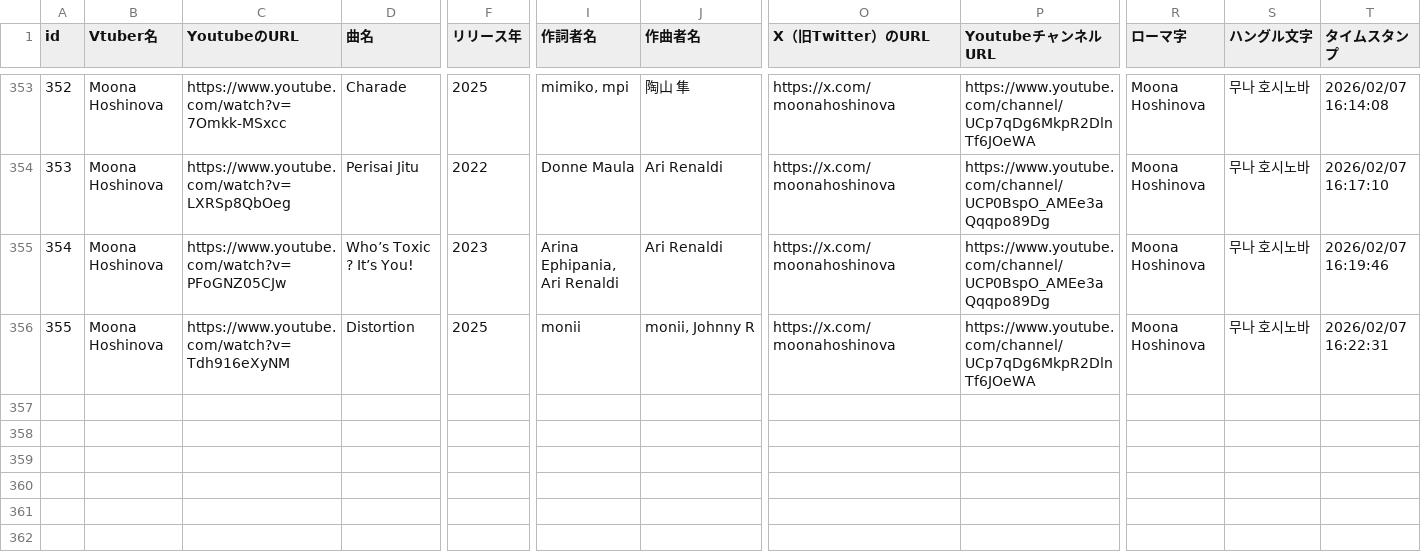
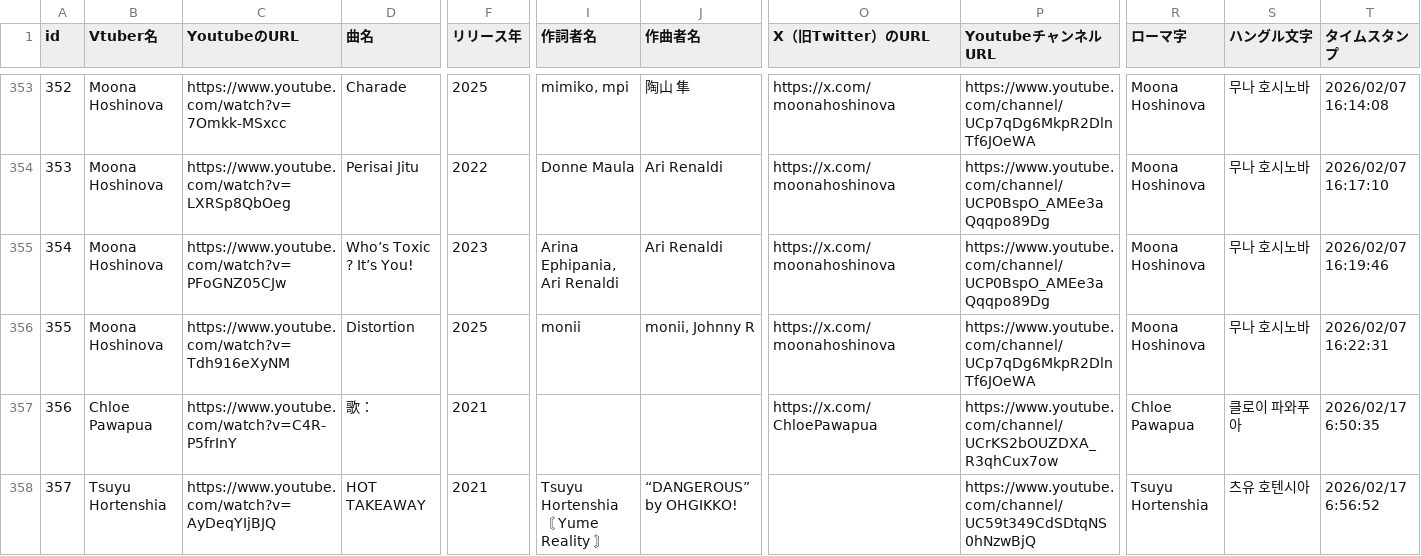
Before and after one commit to take8jp/vosl, a CSV file: csv/VOSL.csv, drawn as a sheet; only a part is shown, gaps mark what is left out; rows hold the shown columns only; the diff covers the shown part only; the diff names each change by its address in the sheet, - before the commit and + after, or states it on an @@ line.

Commit message:
csv更新

```diff
--- a/csv/VOSL.csv
+++ b/csv/VOSL.csv
+row 357: 356 | Chloe Pawapua | https://www.youtube.com/watch?v=C4R-P5frInY | 歌： | 2021 |  |  | https://x.com/ChloePawapua | https://www.youtube.com/channel/UCrKS2bOUZDXA_R3qhCux7ow | Chloe Pawapua | 클로이 파와푸아 | 2026/02/17 6:50:35
+row 358: 357 | Tsuyu Hortenshia | https://www.youtube.com/watch?v=AyDeqYIjBJQ | HOT TAKEAWAY | 2021 | Tsuyu Hortenshia 〘 Yume Reality 〙 | “DANGEROUS” by OHGIKKO! |  | https://www.youtube.com/channel/UC59t349CdSDtqNS0hNzwBjQ | Tsuyu Hortenshia | 츠유 호텐시아 | 2026/02/17 6:56:52
```
Also changed, not shown: 1 added row and 3 edited cells elsewhere in this file.
